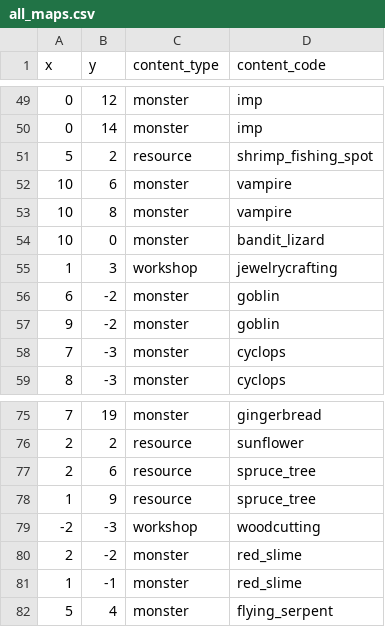
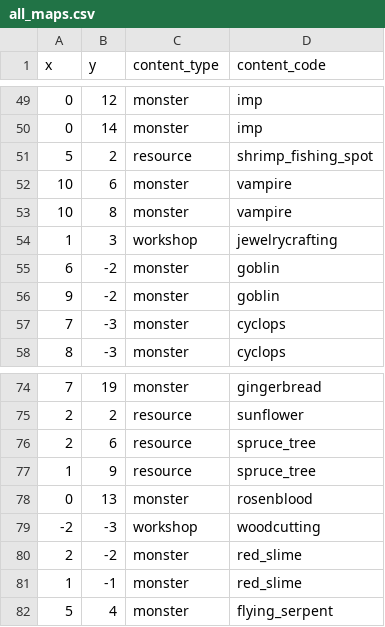
Before and after one commit to EliMLevy/ArtifactMMO, a CSV file: artifactsmmo/src/main/resources/all_maps.csv, drawn as a sheet; only a part is shown, gaps mark what is left out; removed rows and columns are numbered as before the commit, all else as after; the diff names each change by its address in the sheet, - before the commit and + after, or states it on an @@ line.

```diff
--- a/artifactsmmo/src/main/resources/all_maps.csv
+++ b/artifactsmmo/src/main/resources/all_maps.csv
-row 54: 10 | 0 | monster | bandit_lizard
+row 78: 0 | 13 | monster | rosenblood
```
Also changed, not shown: 5 other files.
